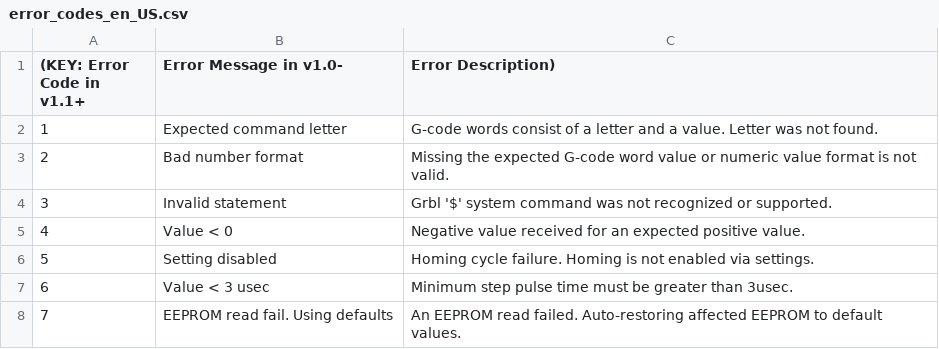
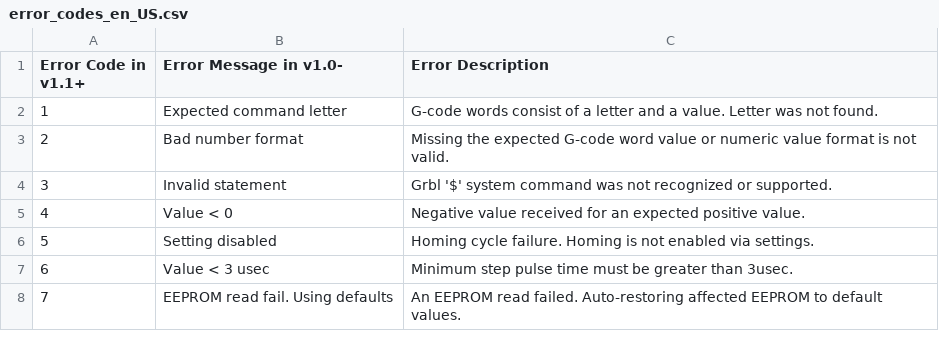
Before and after one commit to gnea/grbl, a CSV file: doc/csv/error_codes_en_US.csv, drawn as a sheet; only a part is shown; the diff names each change by its address in the sheet, - before the commit and + after, or states it on an @@ line.

```diff
--- a/doc/csv/error_codes_en_US.csv
+++ b/doc/csv/error_codes_en_US.csv
-A1: (KEY: Error Code in v1.1+
+A1: Error Code in v1.1+
-C1: Error Description)
+C1: Error Description
```
Also changed, not shown: doc/csv/alarm_codes_en_US.csv, doc/csv/setting_codes_en_US.csv.
